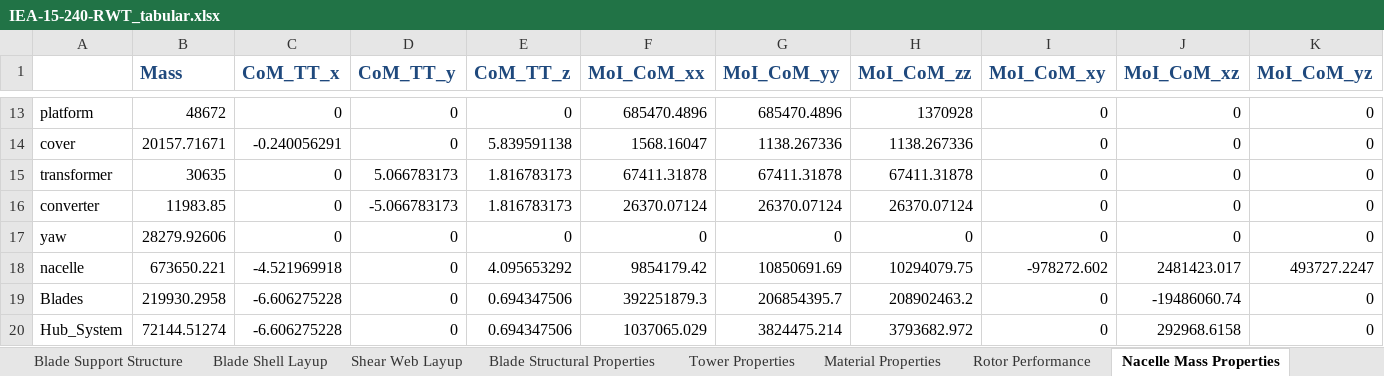
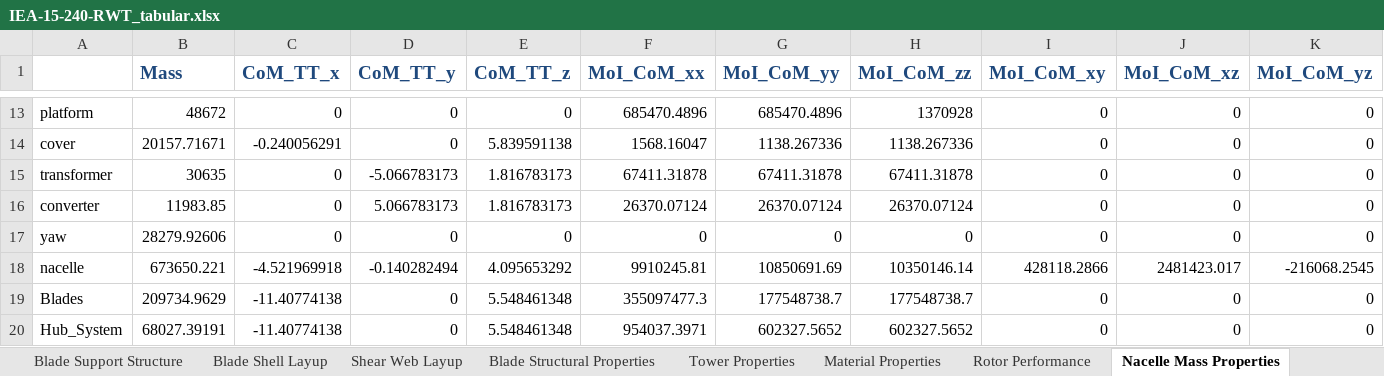
Before and after one commit to IEAWindTask37/IEA-15-240-RWT, an Excel workbook: Documentation/IEA-15-240-RWT_tabular.xlsx, sheet Nacelle Mass Properties, drawn as a sheet; only a part is shown, gaps mark what is left out; values as stored, in another font and other column widths than the file's, no borders; the diff names each change by its address in the sheet, - before the commit and + after, or states it on an @@ line.

```diff
--- a/Documentation/IEA-15-240-RWT_tabular.xlsx (sheet Nacelle Mass Properties)
+++ b/Documentation/IEA-15-240-RWT_tabular.xlsx (sheet Nacelle Mass Properties)
-D15 (CoM_TT_y): 5.066783173
+D15 (CoM_TT_y): -5.066783173
-D16 (CoM_TT_y): -5.066783173
+D16 (CoM_TT_y): 5.066783173
-D18 (CoM_TT_y): 0
+D18 (CoM_TT_y): -0.140282494
-F18 (MoI_CoM_xx): 9854179.42
+F18 (MoI_CoM_xx): 9910245.81
-H18 (MoI_CoM_zz): 10294079.75
+H18 (MoI_CoM_zz): 10350146.14
-I18 (MoI_CoM_xy): -978272.602
+I18 (MoI_CoM_xy): 428118.2866
-K18 (MoI_CoM_yz): 493727.2247
+K18 (MoI_CoM_yz): -216068.2545
-B19 (Mass): 219930.2958
+B19 (Mass): 209734.9629
-C19:C20 (CoM_TT_x): -6.606275228
+C19:C20 (CoM_TT_x): -11.40774138
-E19:E20 (CoM_TT_z): 0.694347506
+E19:E20 (CoM_TT_z): 5.548461348
-F19 (MoI_CoM_xx): 392251879.3
+F19 (MoI_CoM_xx): 355097477.3
-G19 (MoI_CoM_yy): 206854395.7
+G19 (MoI_CoM_yy): 177548738.7
-H19 (MoI_CoM_zz): 208902463.2
+H19 (MoI_CoM_zz): 177548738.7
-J19 (MoI_CoM_xz): -19486060.74
+J19 (MoI_CoM_xz): 0
-B20 (Mass): 72144.51274
+B20 (Mass): 68027.39191
-F20 (MoI_CoM_xx): 1037065.029
+F20 (MoI_CoM_xx): 954037.3971
-G20 (MoI_CoM_yy): 3824475.214
+G20 (MoI_CoM_yy): 602327.5652
-H20 (MoI_CoM_zz): 3793682.972
+H20 (MoI_CoM_zz): 602327.5652
-J20 (MoI_CoM_xz): 292968.6158
+J20 (MoI_CoM_xz): 0
```
Also changed, not shown: sheet Rotor Performance, sheet Material Properties, sheet Overview, Documentation/IEA-15-240-RWT_FineGrid_tabular.xlsx, 9 other files.
